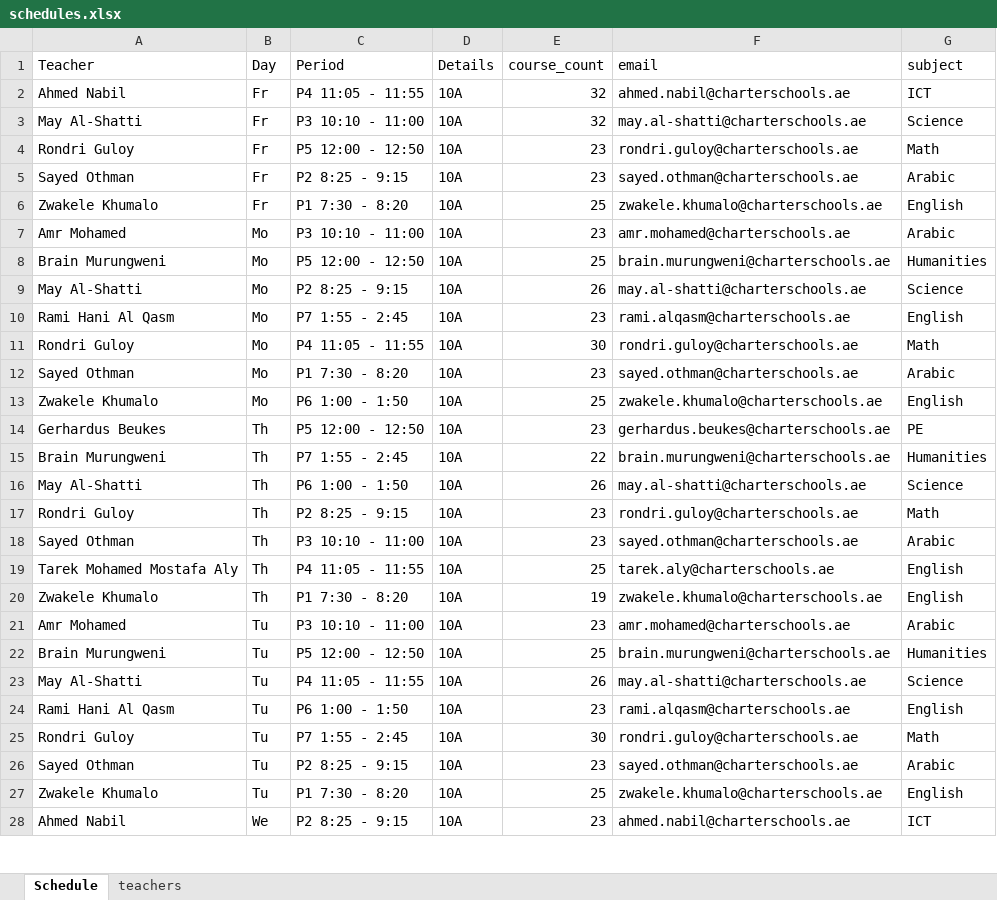
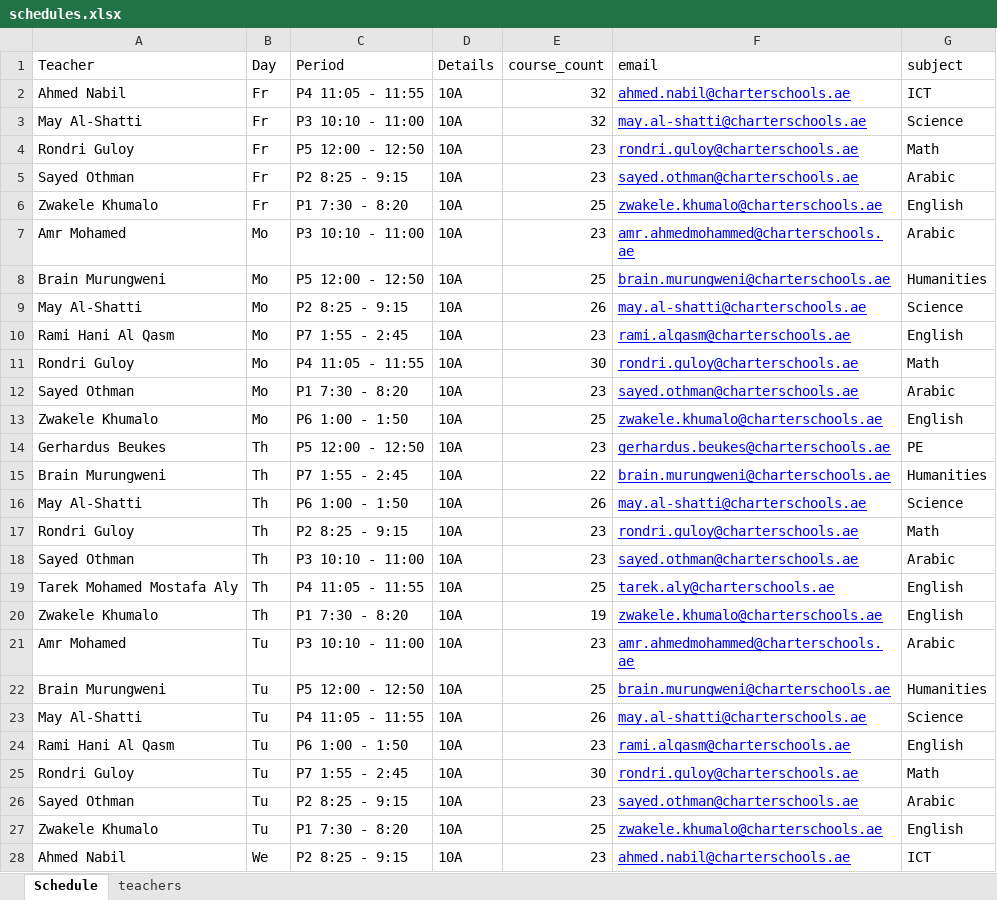
Before and after one commit to mtaha-9646/schedules_covers, an Excel workbook: schedules.xlsx, sheet Schedule, drawn as a sheet; only a part is shown; values as stored, in another font and other column widths than the file's, no borders; the diff covers the shown part only; the diff names each change by its address in the sheet, - before the commit and + after, or states it on an @@ line.

```diff
--- a/schedules.xlsx (sheet Schedule)
+++ b/schedules.xlsx (sheet Schedule)
@@ F2:F28 underline: off → on, text colour: black → #0000FF @@
-F7 (email): amr.mohamed@charterschools.ae
+F7 (email): amr.ahmedmohammed@charterschools.ae
-F21 (email): amr.mohamed@charterschools.ae
+F21 (email): amr.ahmedmohammed@charterschools.ae
```
Also changed, not shown: 84 edited cells and cell formats elsewhere in this sheet, sheet teachers, formulas that keep their value, 4 other files.
